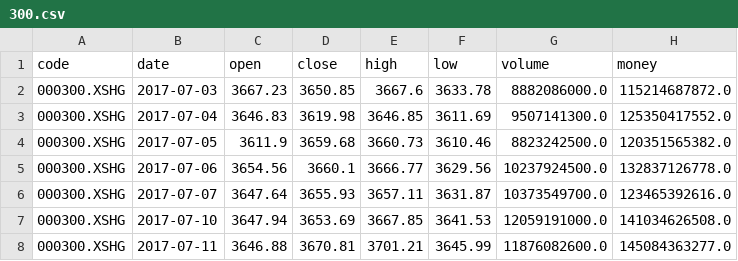
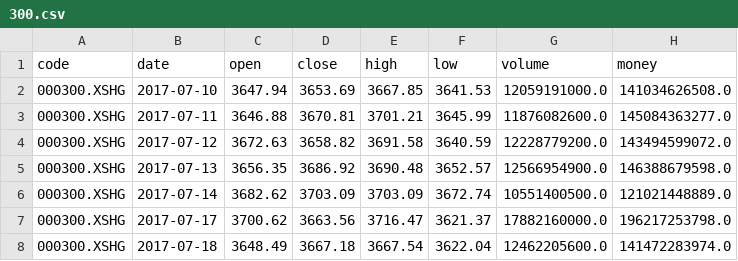
Before and after one commit to lzcers/learnRust, a CSV file: data/300.csv (was 300.csv), drawn as a sheet; only a part is shown; the shorter side is filled out with more unchanged rows.

```diff
--- a/300.csv
+++ b/data/300.csv
@@ -1,7 +1,2 @@
 code,date,open,close,high,low,volume,money
-000300.XSHG,2017-07-03,3667.23,3650.85,3667.6,3633.78,8882086000.0,115214687872.0
-000300.XSHG,2017-07-04,3646.83,3619.98,3646.85,3611.69,9507141300.0,125350417552.0
-000300.XSHG,2017-07-05,3611.9,3659.68,3660.73,3610.46,8823242500.0,120351565382.0
-000300.XSHG,2017-07-06,3654.56,3660.1,3666.77,3629.56,10237924500.0,132837126778.0
-000300.XSHG,2017-07-07,3647.64,3655.93,3657.11,3631.87,10373549700.0,123465392616.0
 000300.XSHG,2017-07-10,3647.94,3653.69,3667.85,3641.53,12059191000.0,141034626508.0
```
Also changed, not shown: 11 other files.
